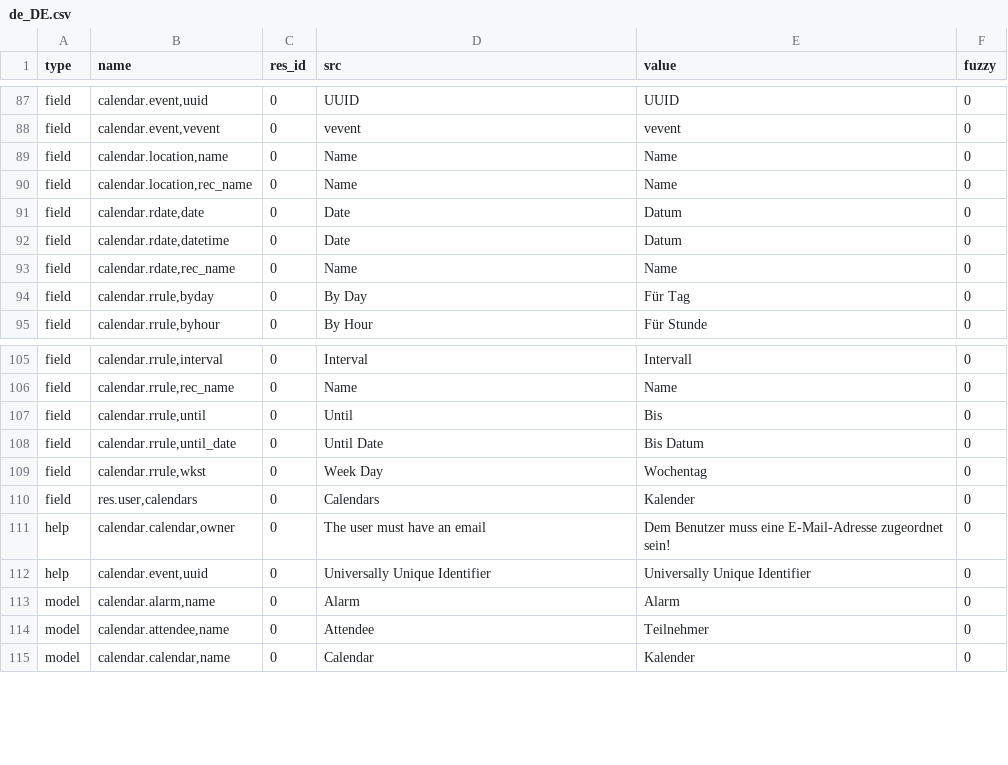
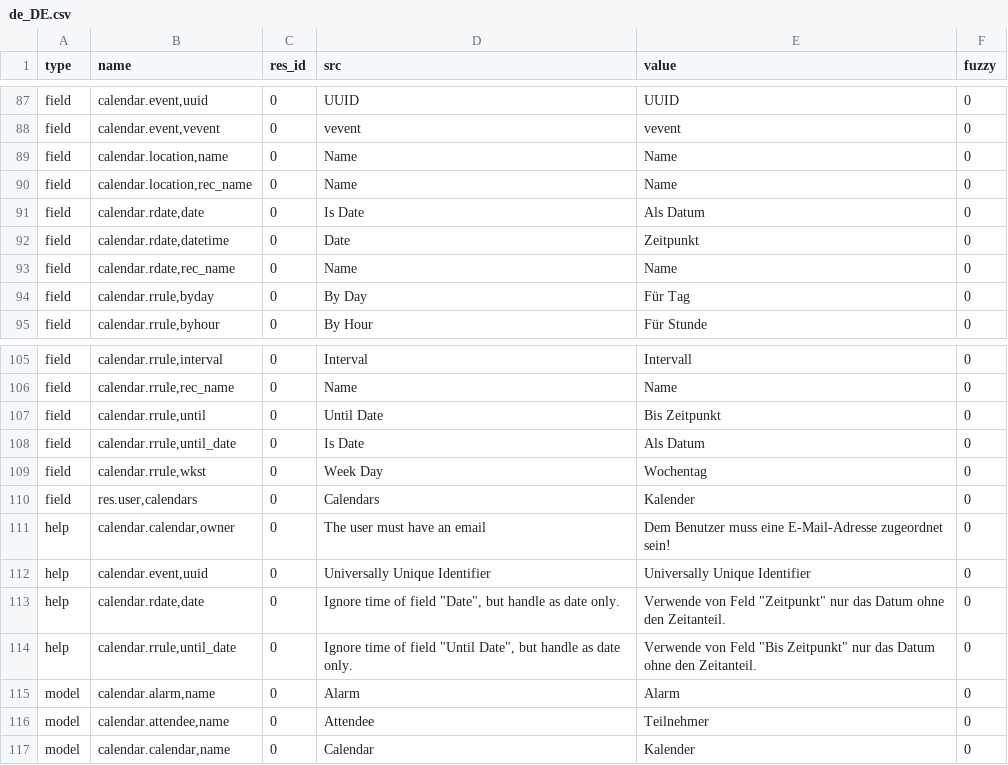
Before and after one commit to dozymoe/calendar, a CSV file: de_DE.csv, drawn as a sheet; only a part is shown, gaps mark what is left out.

Commit message:
Update translation for de_DE

```diff
--- a/de_DE.csv
+++ b/de_DE.csv
@@ -90,4 +90,4 @@ field,"calendar.location,name",0,Name,Name,0
 field,"calendar.location,rec_name",0,Name,Name,0
-field,"calendar.rdate,date",0,Date,Datum,0
-field,"calendar.rdate,datetime",0,Date,Datum,0
+field,"calendar.rdate,date",0,Is Date,Als Datum,0
+field,"calendar.rdate,datetime",0,Date,Zeitpunkt,0
 field,"calendar.rdate,rec_name",0,Name,Name,0
@@ -106,4 +106,4 @@ field,"calendar.rrule,interval",0,Interval,Intervall,0
 field,"calendar.rrule,rec_name",0,Name,Name,0
-field,"calendar.rrule,until",0,Until,Bis,0
-field,"calendar.rrule,until_date",0,Until Date,Bis Datum,0
+field,"calendar.rrule,until",0,Until Date,Bis Zeitpunkt,0
+field,"calendar.rrule,until_date",0,Is Date,Als Datum,0
 field,"calendar.rrule,wkst",0,Week Day,Wochentag,0
@@ -112,2 +112,4 @@ help,"calendar.calendar,owner",0,The user must have an email,Dem Benutzer muss e
 help,"calendar.event,uuid",0,Universally Unique Identifier,Universally Unique Identifier,0
+help,"calendar.rdate,date",0,"Ignore time of field ""Date"", but handle as date only.","Verwende von Feld ""Zeitpunkt"" nur das Datum ohne den Zeitanteil.",0
+help,"calendar.rrule,until_date",0,"Ignore time of field ""Until Date"", but handle as date only.","Verwende von Feld ""Bis Zeitpunkt"" nur das Datum ohne den Zeitanteil.",0
 model,"calendar.alarm,name",0,Alarm,Alarm,0
```
